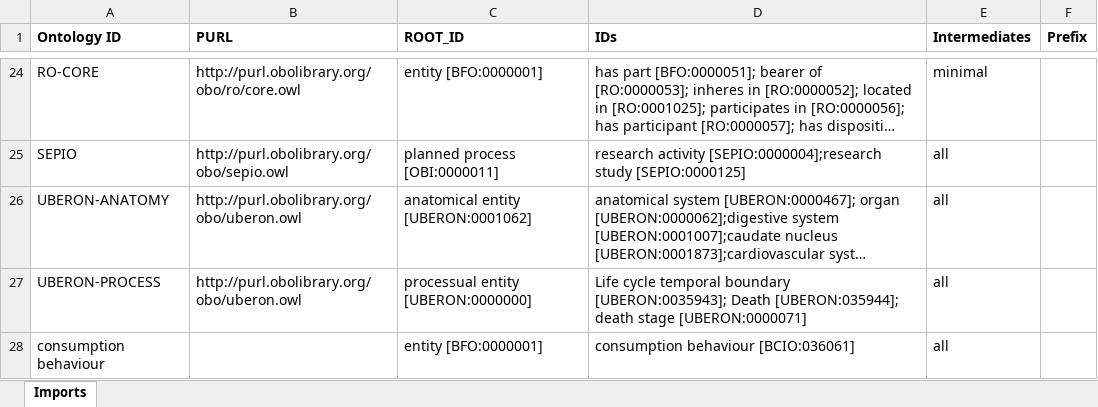
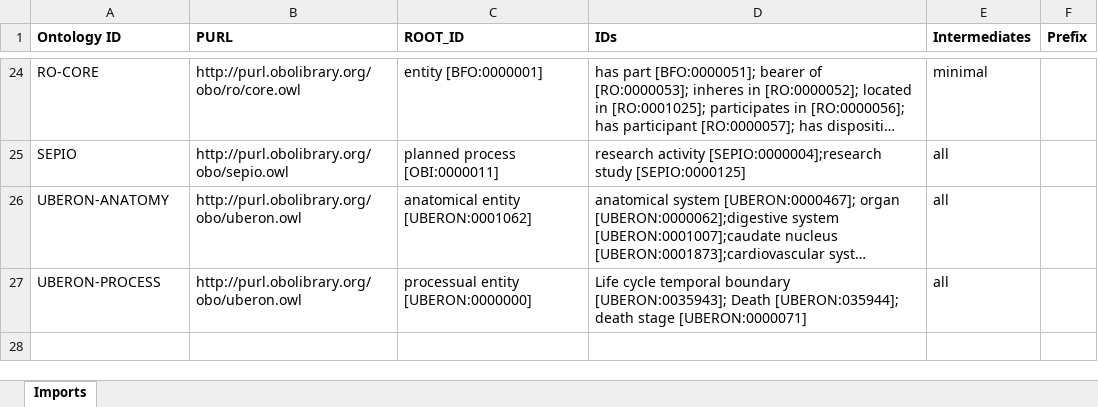
Before and after one commit to b-gehrke/addiction-ontology, an Excel workbook: imports/External_Imports.xlsx, sheet Imports, drawn as a sheet; only a part is shown, gaps mark what is left out; long unchanged cells end in …; values as stored, in another font and other column widths than the file's, no borders; the diff names each change by its address in the sheet, - before the commit and + after, or states it on an @@ line.

Commit message:
Add files via upload

```diff
--- a/imports/External_Imports.xlsx (sheet Imports)
+++ b/imports/External_Imports.xlsx (sheet Imports)
-row 28: consumption behaviour |  | entity [BFO:0000001] | consumption behaviour [BCIO:036061] | all
```
